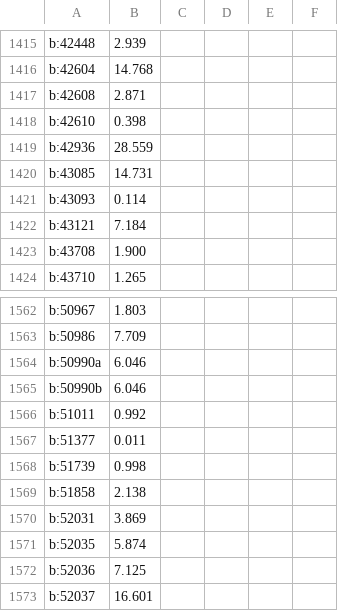
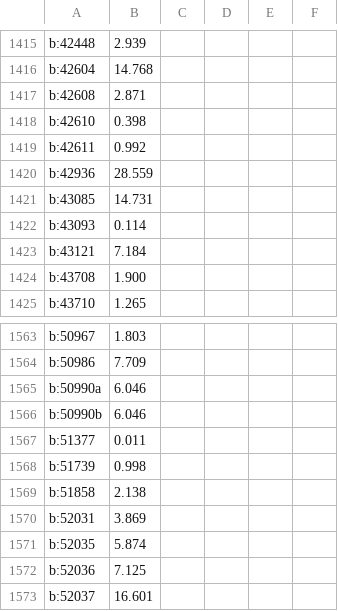
Before and after one commit to Dornbi/brickmesh, a CSV file: work/src/model/weights-ldraw.csv, drawn as a sheet; only a part is shown, gaps mark what is left out.

```diff
--- a/work/src/model/weights-ldraw.csv
+++ b/work/src/model/weights-ldraw.csv
@@ -1418,2 +1418,3 @@ b:42608,2.871
 b:42610,0.398
+b:42611,0.992
 b:42936,28.559
@@ -1565,3 +1566,2 @@ b:50990a,6.046
 b:50990b,6.046
-b:51011,0.992
 b:51377,0.011
```
Also changed, not shown: 1 other file.
